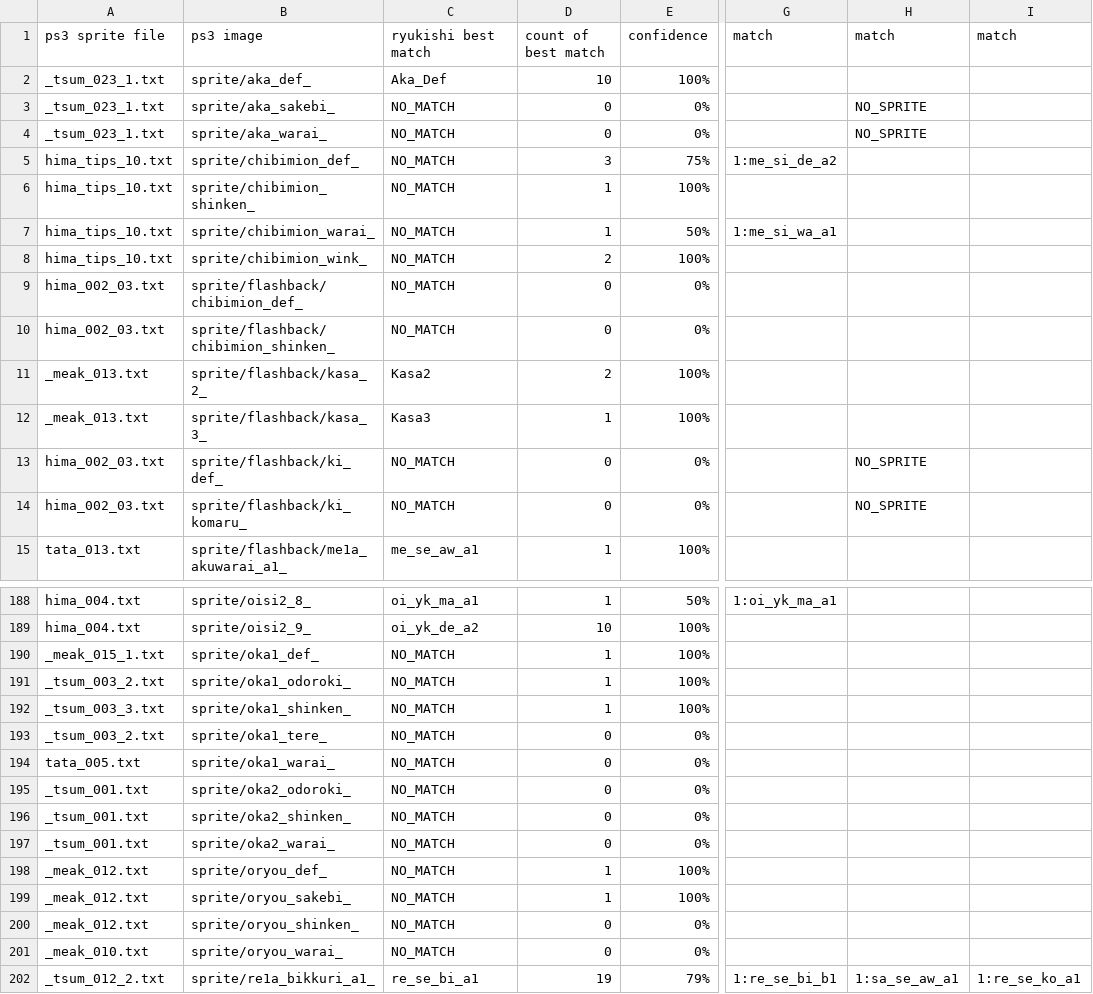
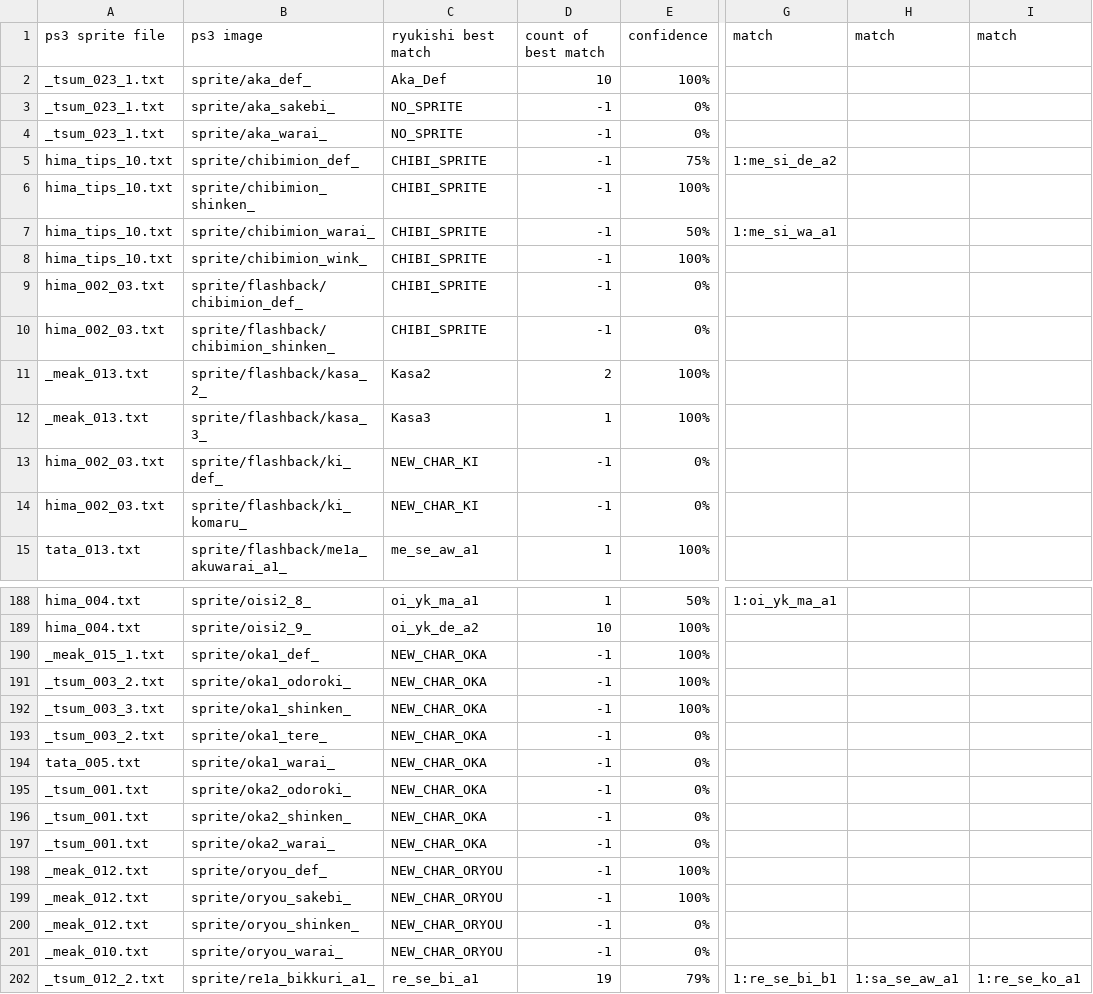
Before and after one commit to drojf/match_higurashi_scripts, a CSV file: imageComparer/noconsole_output.txt.csv, drawn as a sheet; only a part is shown, gaps mark what is left out; the diff covers the shown part only; the diff names each change by its address in the sheet, - before the commit and + after, or states it on an @@ line.

Commit message:
Categorize unmatched sprites

```diff
--- a/imageComparer/noconsole_output.txt.csv
+++ b/imageComparer/noconsole_output.txt.csv
-C3:C4: NO_MATCH
+C3:C4: NO_SPRITE
-D3:D4: 0
+D3:D4: -1
-H3:H4: NO_SPRITE
+H3:H4: (empty)
-C5:C10: NO_MATCH
+C5:C10: CHIBI_SPRITE
-D5: 3
+D5: -1
-D6:D7: 1
+D6:D7: -1
-D8: 2
+D8: -1
-D9:D10: 0
+D9:D10: -1
-C13:C14: NO_MATCH
+C13:C14: NEW_CHAR_KI
-D13:D14: 0
+D13:D14: -1
-H13:H14: NO_SPRITE
+H13:H14: (empty)
-C190:C197: NO_MATCH
+C190:C197: NEW_CHAR_OKA
-D190:D192: 1
+D190:D192: -1
-D193:D197: 0
+D193:D197: -1
-C198:C201: NO_MATCH
+C198:C201: NEW_CHAR_ORYOU
-D198:D199: 1
+D198:D199: -1
-D200:D201: 0
+D200:D201: -1
```
Also changed, not shown: 127 edited cells elsewhere in this file.
